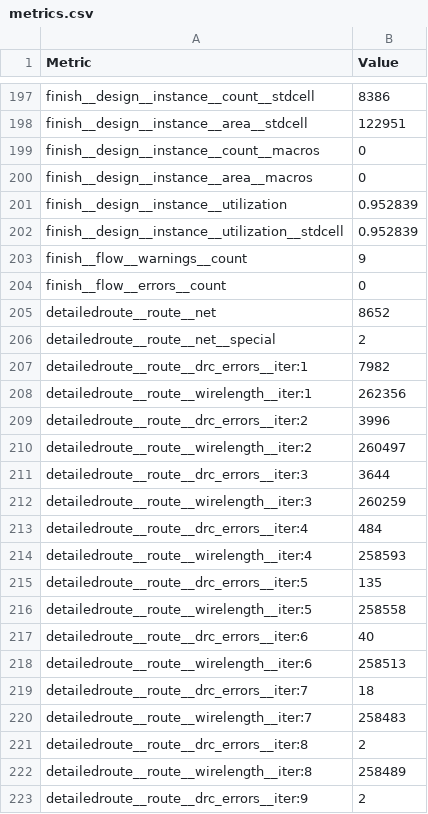
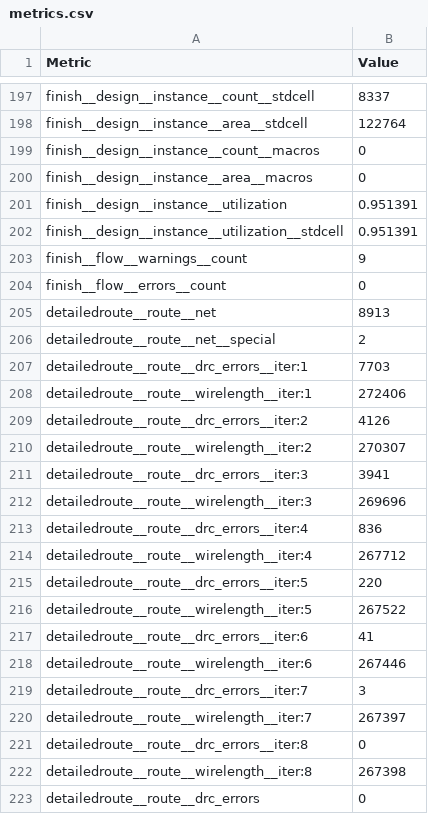
Before and after one commit to htfab/tinytapeout-ihp-0p2, a CSV file: projects/tt_um_MichaelBell_tinyQV/stats/metrics.csv, drawn as a sheet; only a part is shown, gaps mark what is left out; the shorter side is filled out with more unchanged rows; the diff covers the shown part only; the diff names each change by its address in the sheet, - before the commit and + after, or states it on an @@ line.

```diff
--- a/projects/tt_um_MichaelBell_tinyQV/stats/metrics.csv
+++ b/projects/tt_um_MichaelBell_tinyQV/stats/metrics.csv
-B197 (Value): 8386
+B197 (Value): 8337
-B198 (Value): 122951
+B198 (Value): 122764
-B201:B202 (Value): 0.952839
+B201:B202 (Value): 0.951391
-B205 (Value): 8652
+B205 (Value): 8913
-B207 (Value): 7982
+B207 (Value): 7703
-B208 (Value): 262356
+B208 (Value): 272406
-B209 (Value): 3996
+B209 (Value): 4126
-B210 (Value): 260497
+B210 (Value): 270307
-B211 (Value): 3644
+B211 (Value): 3941
-B212 (Value): 260259
+B212 (Value): 269696
-B213 (Value): 484
+B213 (Value): 836
-B214 (Value): 258593
+B214 (Value): 267712
-B215 (Value): 135
+B215 (Value): 220
-B216 (Value): 258558
+B216 (Value): 267522
-B217 (Value): 40
+B217 (Value): 41
-B218 (Value): 258513
+B218 (Value): 267446
-B219 (Value): 18
+B219 (Value): 3
-B220 (Value): 258483
+B220 (Value): 267397
-B221 (Value): 2
+B221 (Value): 0
-B222 (Value): 258489
+B222 (Value): 267398
-row 223: detailedroute__route__drc_errors__iter:9 | 2
```
Also changed, not shown: 5 removed rows and 118 edited cells elsewhere in this file, 9 other files.
